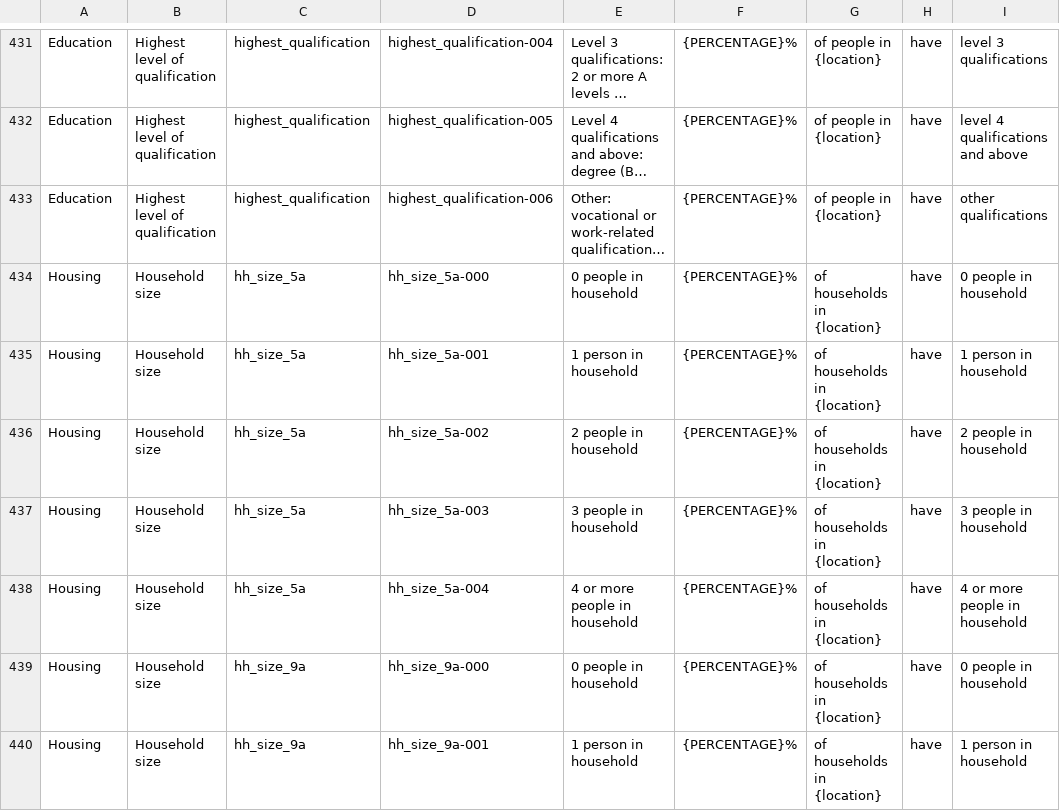
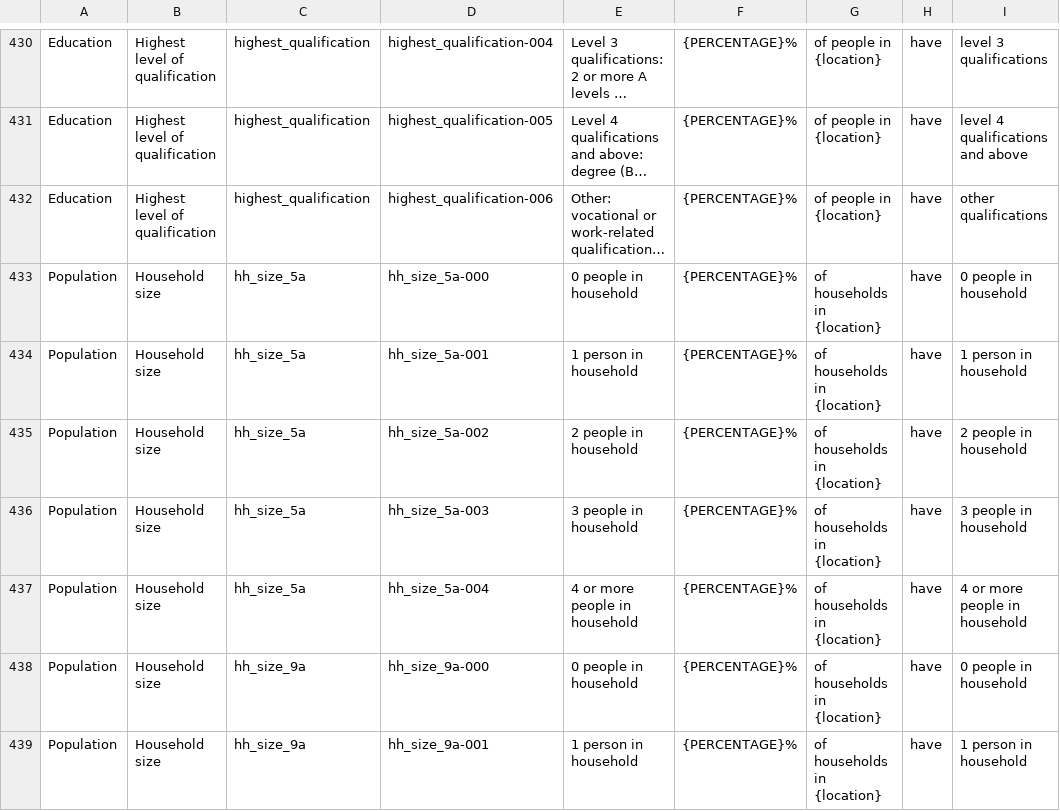
Before and after one commit to ONSdigital/dp-census-atlas, a CSV file: scripts/content/input_metadata_files/Atlas_legend_strings.csv, drawn as a sheet; only a part is shown, gaps mark what is left out; long unchanged cells end in …; addresses are those after the commit; the diff covers the shown part only; the diff names each change by its address in the sheet, - before the commit and + after, or states it on an @@ line.

```diff
--- a/scripts/content/input_metadata_files/Atlas_legend_strings.csv
+++ b/scripts/content/input_metadata_files/Atlas_legend_strings.csv
-A433:A439: Housing
+A433:A439: Population
```
Also changed, not shown: 1 removed row and 128 edited cells elsewhere in this file.
